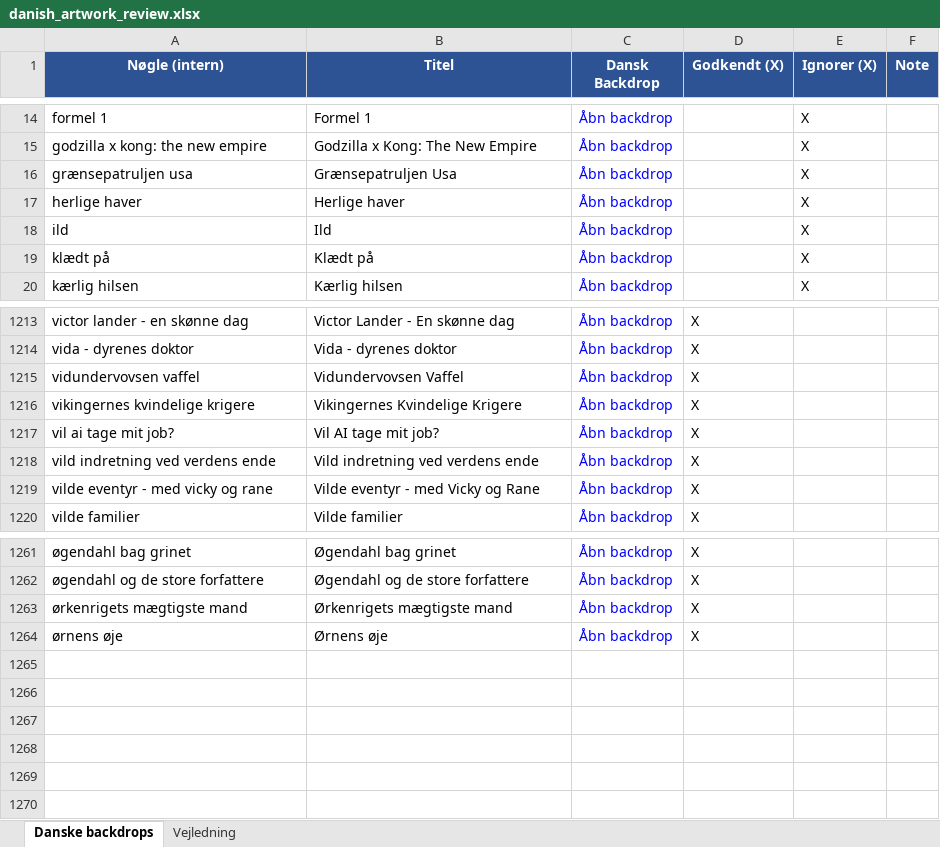
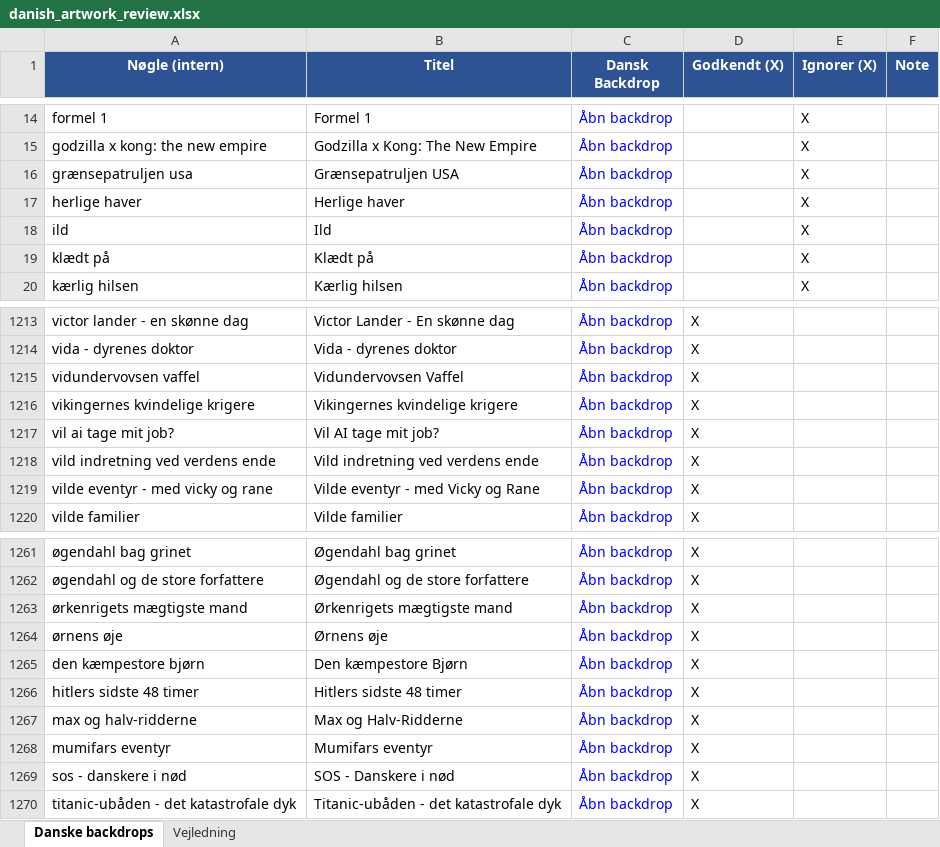
Before and after one commit to flanaganz/epgoal, an Excel workbook: data/danish_artwork_review.xlsx, sheet Danske backdrops, drawn as a sheet; only a part is shown, gaps mark what is left out; values as stored, in another font and other column widths than the file's, no borders; the diff names each change by its address in the sheet, - before the commit and + after, or states it on an @@ line.

```diff
--- a/data/danish_artwork_review.xlsx (sheet Danske backdrops)
+++ b/data/danish_artwork_review.xlsx (sheet Danske backdrops)
-B16 (Titel): Grænsepatruljen Usa
+B16 (Titel): Grænsepatruljen USA
-B1216 (Titel): Vikingernes Kvindelige Krigere
+B1216 (Titel): Vikingernes kvindelige krigere
+row 1265: den kæmpestore bjørn | Den kæmpestore Bjørn | Åbn backdrop | X
+row 1266: hitlers sidste 48 timer | Hitlers sidste 48 timer | Åbn backdrop | X
+row 1267: max og halv-ridderne | Max og Halv-Ridderne | Åbn backdrop | X
+row 1268: mumifars eventyr | Mumifars eventyr | Åbn backdrop | X
+row 1269: sos - danskere i nød | SOS - Danskere i nød | Åbn backdrop | X
+row 1270: titanic-ubåden - det katastrofale dyk | Titanic-ubåden - det katastrofale dyk | Åbn backdrop | X
```
Also changed, not shown: data/sport_artwork_review.xlsx, 7 other files.
